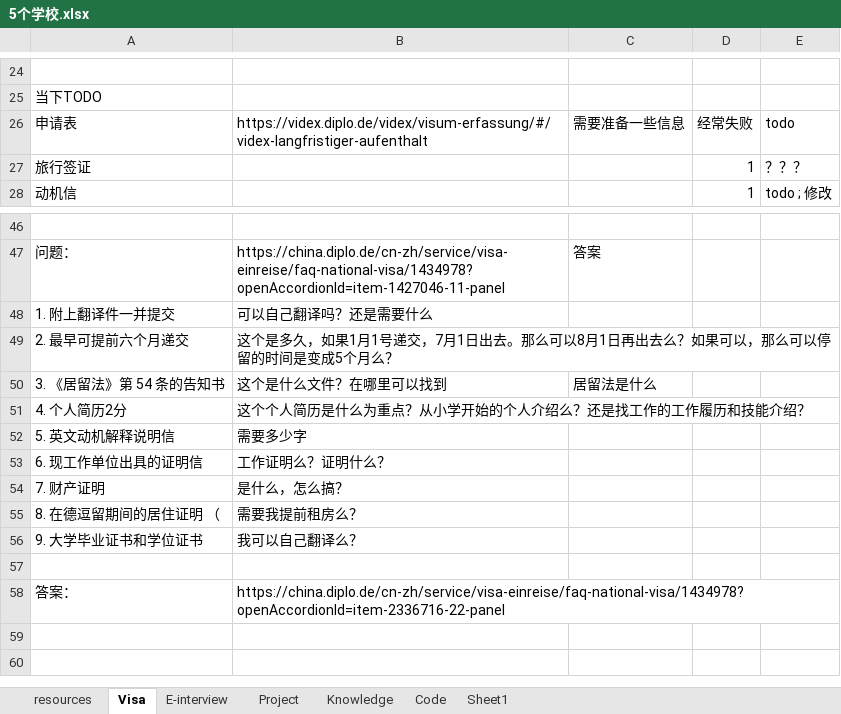
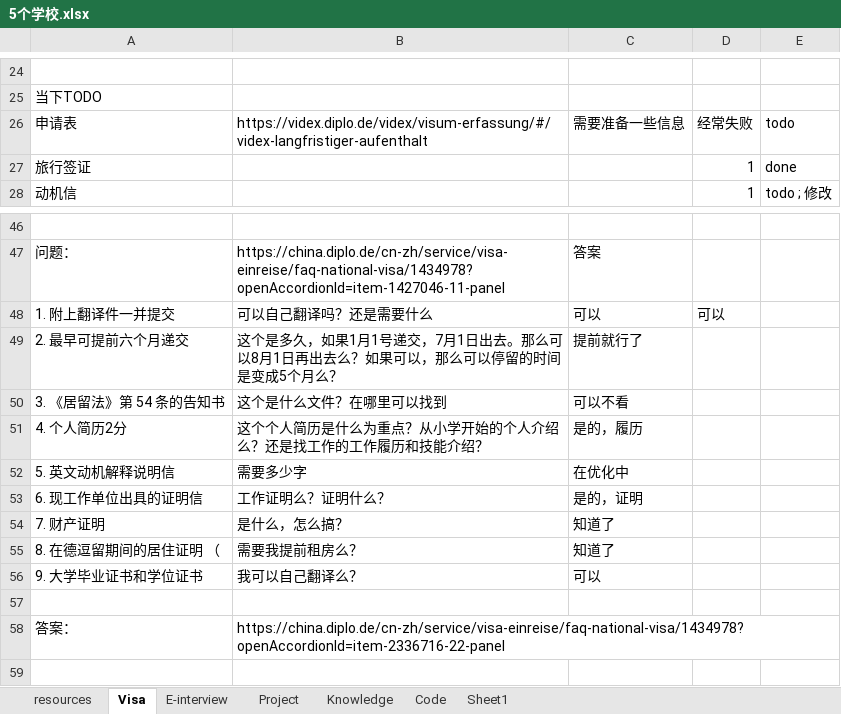
Before and after one commit to learnprogram2/wym_2023, an Excel workbook: 2. 5school/5个学校.xlsx, sheet Visa, drawn as a sheet; only a part is shown, gaps mark what is left out; the shorter side is filled out with more unchanged rows; values as stored, in another font and other column widths than the file's, no borders; the diff names each change by its address in the sheet, - before the commit and + after, or states it on an @@ line.

```diff
--- a/2. 5school/5个学校.xlsx (sheet Visa)
+++ b/2. 5school/5个学校.xlsx (sheet Visa)
-E27: ？？？
+E27: done
-C48: (empty)
+C48: 可以
-D48: (empty)
+D48: 可以
-C49: (empty)
+C49: 提前就行了
-C50: 居留法是什么
+C50: 可以不看
-C51: (empty)
+C51: 是的，履历
-C52: (empty)
+C52: 在优化中
-C53: (empty)
+C53: 是的，证明
-C54:C55: (empty)
+C54:C55: 知道了
-C56: (empty)
+C56: 可以
```
Also changed, not shown: 5 other files.
